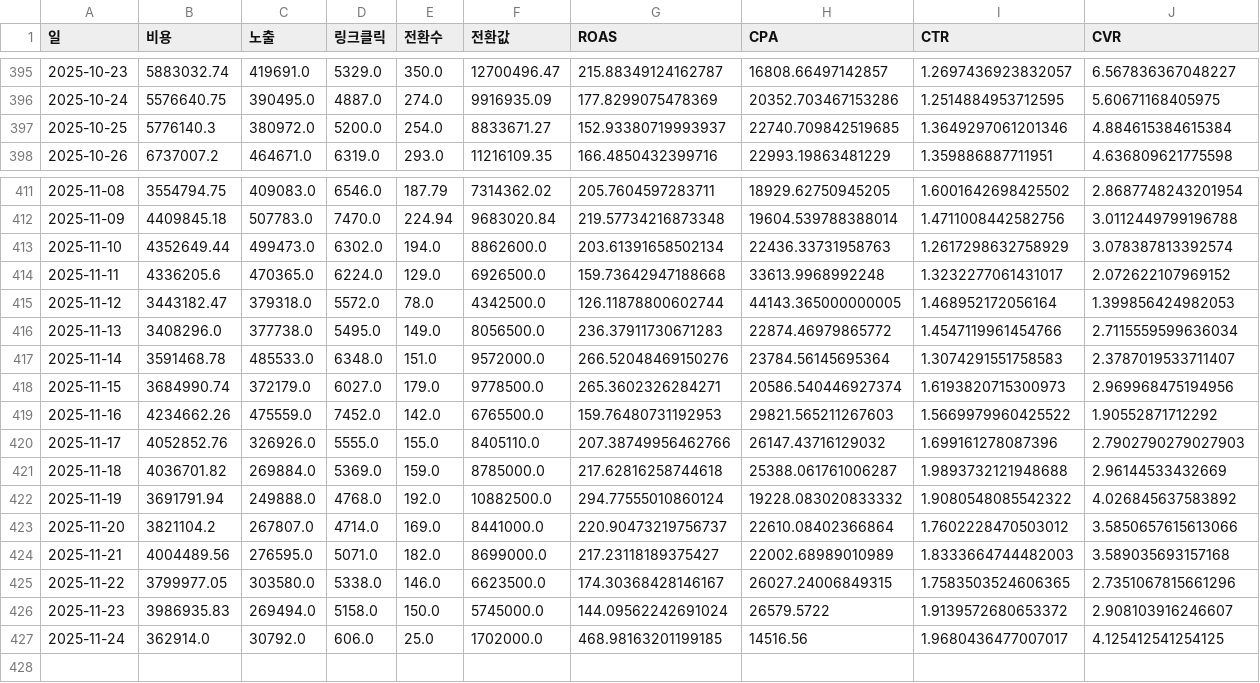
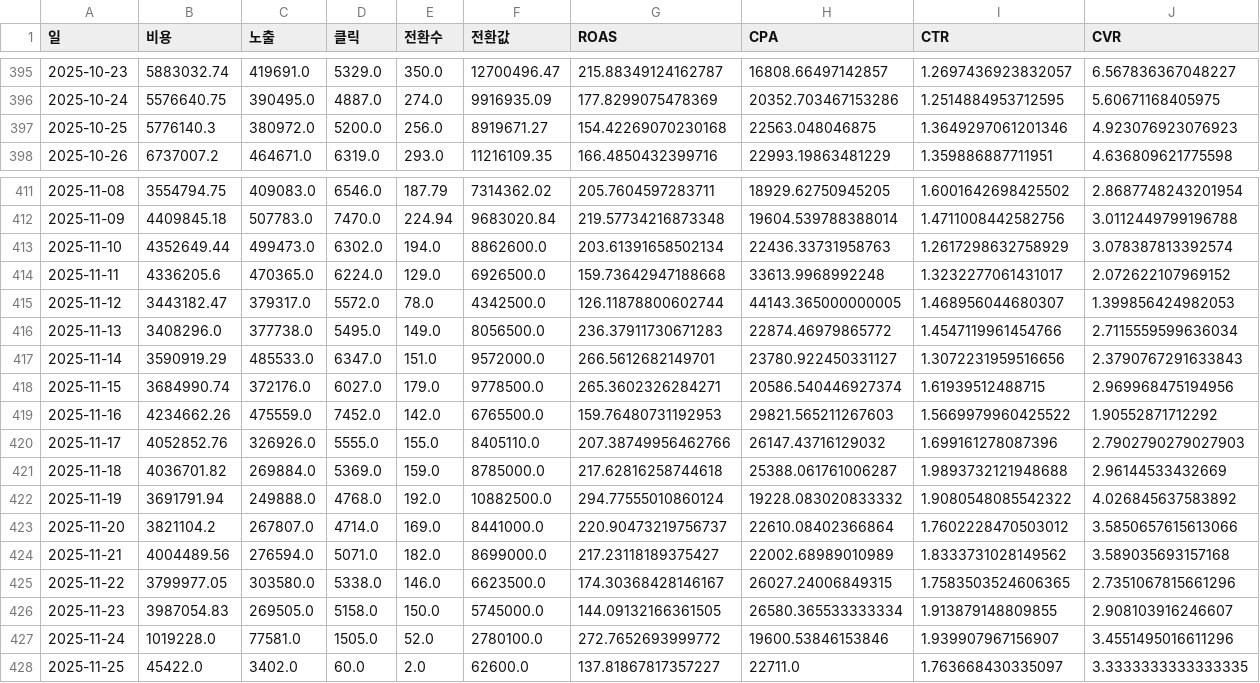
Before and after one commit to DON4getPZ/AI-dashboard_online, a CSV file: data/type/analysis_daily_summary.csv, drawn as a sheet; only a part is shown, gaps mark what is left out; the diff names each change by its address in the sheet, - before the commit and + after, or states it on an @@ line.

Commit message:
type_v11.25_1

```diff
--- a/data/type/analysis_daily_summary.csv
+++ b/data/type/analysis_daily_summary.csv
-D1: 링크클릭
+D1: 클릭
-E397 (전환수): 254.0
+E397 (전환수): 256.0
-F397 (전환값): 8833671.27
+F397 (전환값): 8919671.27
-G397 (ROAS): 152.93380719993937
+G397 (ROAS): 154.42269070230168
-H397 (CPA): 22740.709842519685
+H397 (CPA): 22563.048046875
-J397 (CVR): 4.884615384615384
+J397 (CVR): 4.923076923076923
-C415 (노출): 379318.0
+C415 (노출): 379317.0
-I415 (CTR): 1.468952172056164
+I415 (CTR): 1.468956044680307
-B417 (비용): 3591468.78
+B417 (비용): 3590919.29
-D417 (클릭): 6348.0
+D417 (클릭): 6347.0
-G417 (ROAS): 266.52048469150276
+G417 (ROAS): 266.5612682149701
-H417 (CPA): 23784.56145695364
+H417 (CPA): 23780.922450331127
-I417 (CTR): 1.3074291551758583
+I417 (CTR): 1.3072231959516656
-J417 (CVR): 2.3787019533711407
+J417 (CVR): 2.3790767291633843
-C418 (노출): 372179.0
+C418 (노출): 372176.0
-I418 (CTR): 1.6193820715300973
+I418 (CTR): 1.61939512488715
-C424 (노출): 276595.0
+C424 (노출): 276594.0
-I424 (CTR): 1.8333664744482003
+I424 (CTR): 1.8333731028149562
-B426 (비용): 3986935.83
+B426 (비용): 3987054.83
-C426 (노출): 269494.0
+C426 (노출): 269505.0
-G426 (ROAS): 144.09562242691024
+G426 (ROAS): 144.09132166361505
-H426 (CPA): 26579.5722
+H426 (CPA): 26580.365533333334
-I426 (CTR): 1.9139572680653372
+I426 (CTR): 1.913879148809855
-B427 (비용): 362914.0
+B427 (비용): 1019228.0
-C427 (노출): 30792.0
+C427 (노출): 77581.0
-D427 (클릭): 606.0
+D427 (클릭): 1505.0
-E427 (전환수): 25.0
+E427 (전환수): 52.0
-F427 (전환값): 1702000.0
+F427 (전환값): 2780100.0
-G427 (ROAS): 468.98163201199185
+G427 (ROAS): 272.7652693999772
-H427 (CPA): 14516.56
+H427 (CPA): 19600.53846153846
-I427 (CTR): 1.9680436477007017
+I427 (CTR): 1.939907967156907
-J427 (CVR): 4.125412541254125
+J427 (CVR): 3.4551495016611296
+row 428: 2025-11-25 | 45422.0 | 3402.0 | 60.0 | 2.0 | 62600.0 | 137.81867817357227 | 22711.0 | 1.763668430335097 | 3.3333333333333335
```
Also changed, not shown: data/type/2025-11_1Tus5fhz.csv, data/type/analysis_category_summary.csv, 21 other files.
